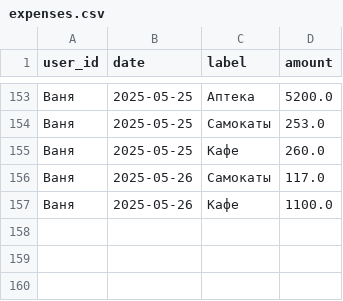
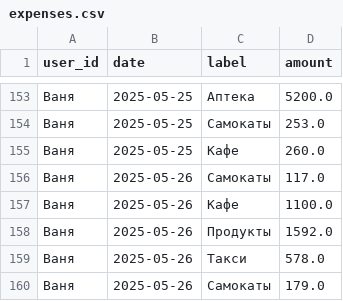
Before and after one commit to v0r0bi0v/Spending-Statistics, a CSV file: expenses.csv, drawn as a sheet; only a part is shown, gaps mark what is left out; the diff names each change by its address in the sheet, - before the commit and + after, or states it on an @@ line.

Commit message:
SPENDING AUTOCOMMIT 2025-05-26 12:08:00 UTC

```diff
--- a/expenses.csv
+++ b/expenses.csv
+row 158: Ваня | 2025-05-26 | Продукты | 1592.0
+row 159: Ваня | 2025-05-26 | Такси | 578.0
+row 160: Ваня | 2025-05-26 | Самокаты | 179.0
```
